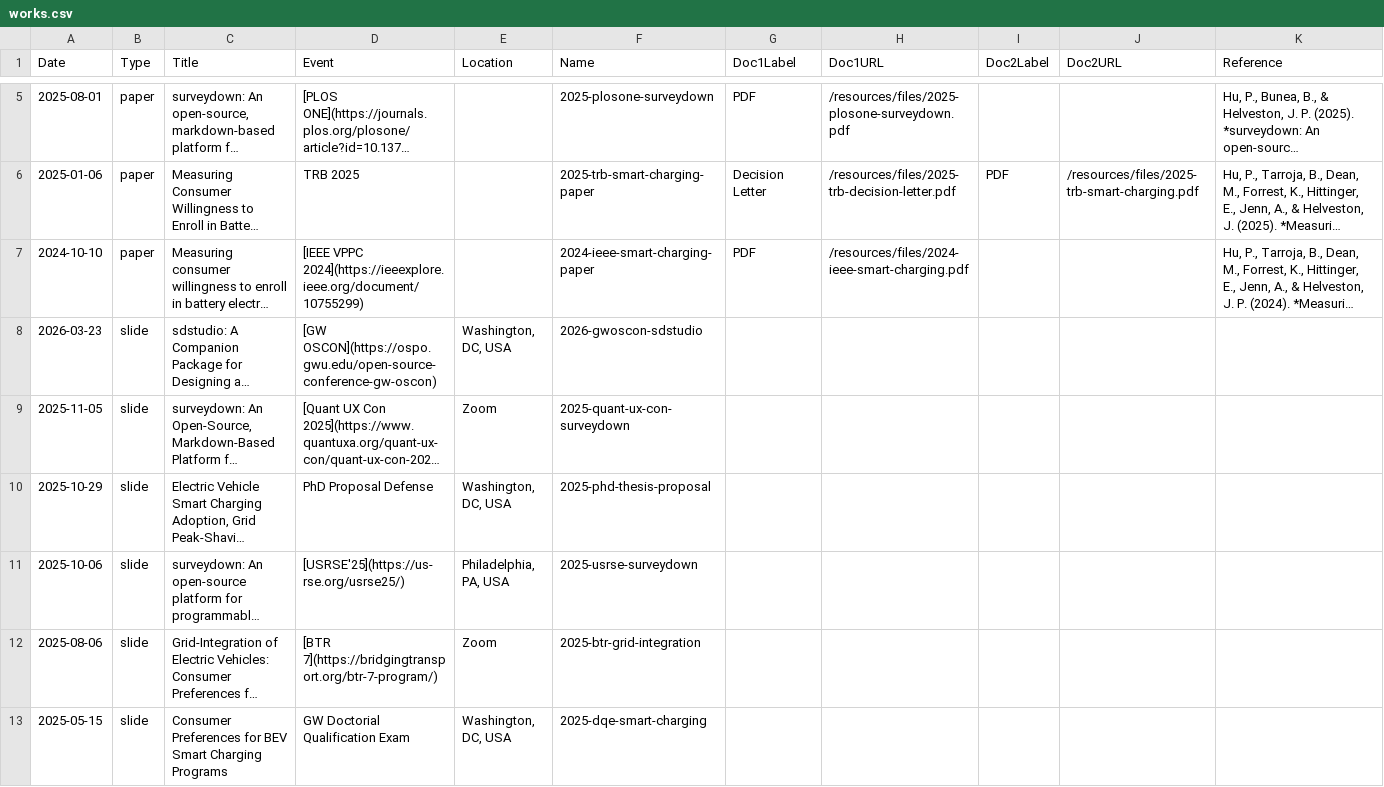
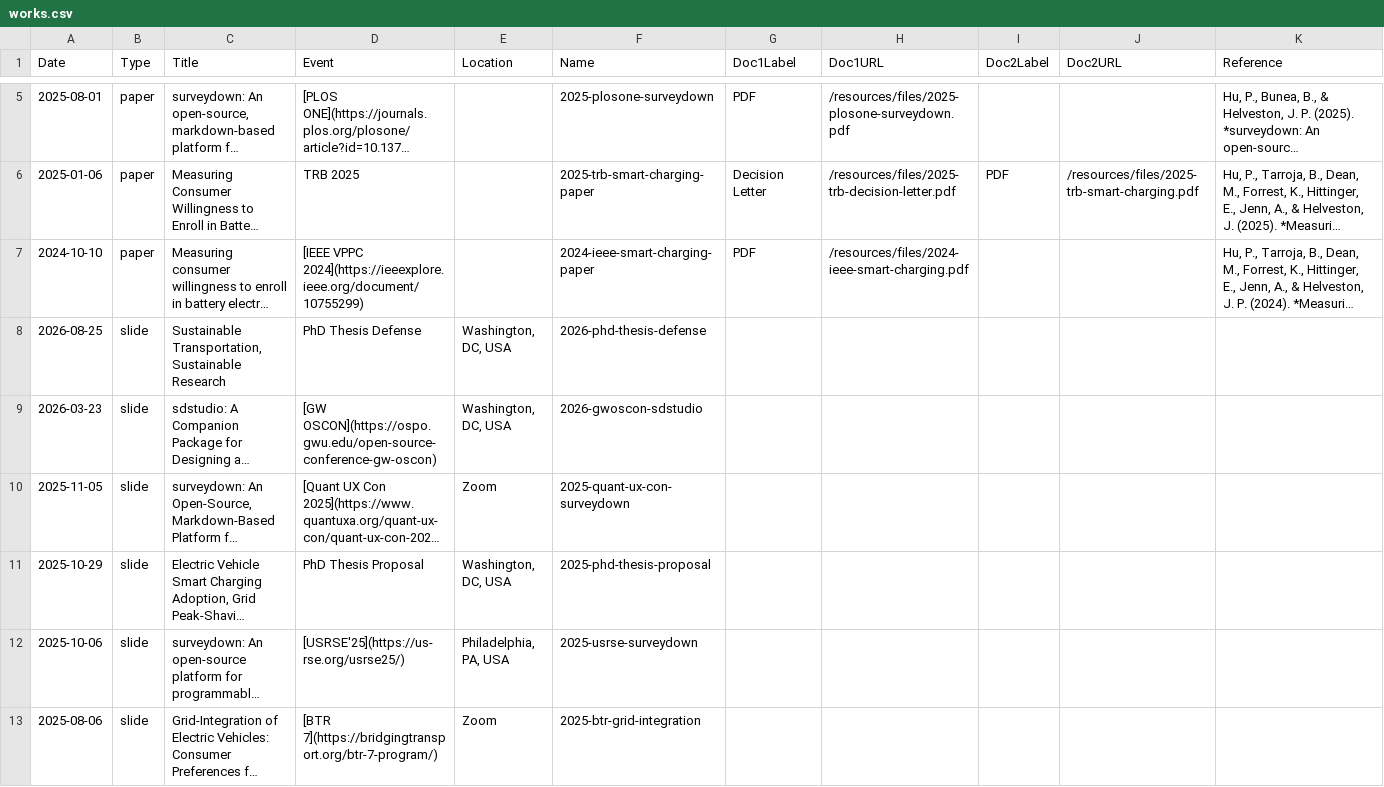
Before and after one commit to pingfan-hu/website, a CSV file: works/works.csv, drawn as a sheet; only a part is shown, gaps mark what is left out; the shorter side is filled out with more unchanged rows; long unchanged cells end in …; addresses are those after the commit; the diff names each change by its address in the sheet, - before the commit and + after, or states it on an @@ line.

Commit message:
feat: add PhD thesis defense slides entry
- New slides entry: Sustainable Transportation, Sustainable Research
  (PhD Thesis Defense, August 25, 2026) with slides/PDF/GitHub links
- Rename proposal entry event to PhD Thesis Proposal
- Add defense slides PDF; update proposal slides PDF

```diff
--- a/works/works.csv
+++ b/works/works.csv
+row 8: 2026-08-25 | slide | Sustainable Transportation, Sustainable Research | PhD Thesis Defense | Washington, DC, USA | 2026-phd-thesis-defense
-D11 (Event): PhD Proposal Defense
+D11 (Event): PhD Thesis Proposal
```
Also changed, not shown: 2 other files.
